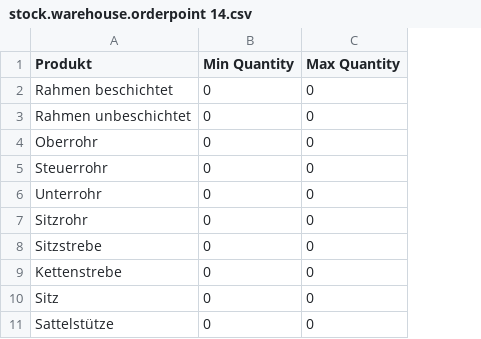
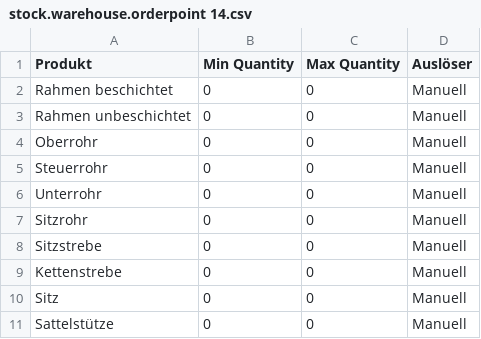
Before and after one commit to Mint-System/Odoo-Demodaten, a CSV file: stock.warehouse.orderpoint 14.csv, drawn as a sheet; only a part is shown; the diff names each change by its address in the sheet, - before the commit and + after, or states it on an @@ line.

Commit message:
update demo data

```diff
--- a/stock.warehouse.orderpoint 14.csv
+++ b/stock.warehouse.orderpoint 14.csv
+column D (Auslöser), rows 2-11: all Manuell
```
Also changed, not shown: mrp.bom.csv, product.template 14.csv.
